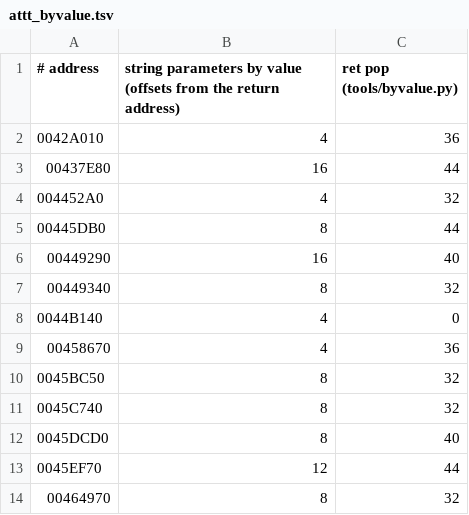
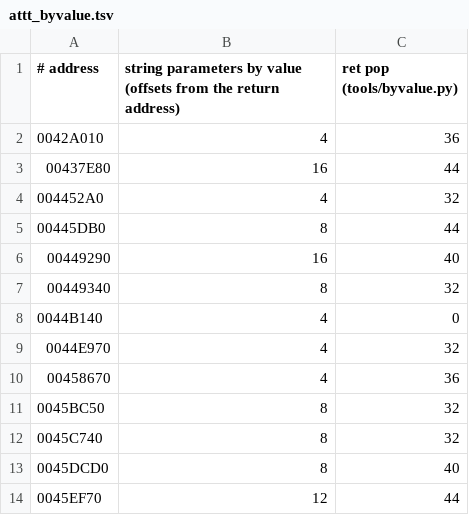
Before and after one commit to Leftaseer/AttT-Fix, a TSV file: decomp/symbols/attt_byvalue.tsv, drawn as a sheet; only a part is shown; the shorter side is filled out with more unchanged rows; the diff names each change by its address in the sheet, - before the commit and + after, or states it on an @@ line.

```diff
--- a/decomp/symbols/attt_byvalue.tsv
+++ b/decomp/symbols/attt_byvalue.tsv
+row 9: 0044E970 | 4 | 32
```
Also changed, not shown: decomp/symbols/attt_stackparams.tsv.
